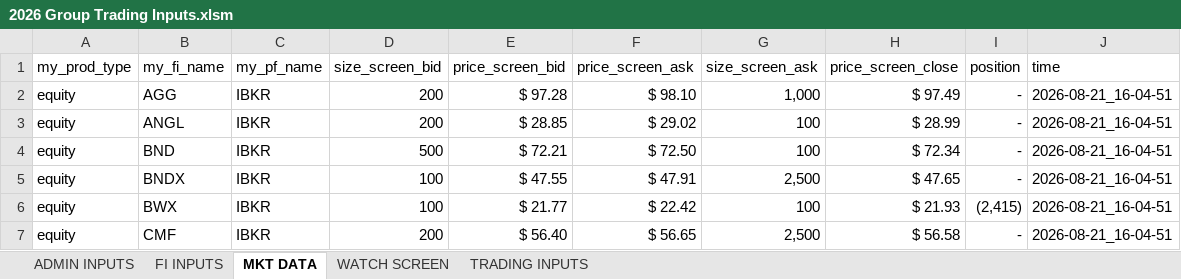
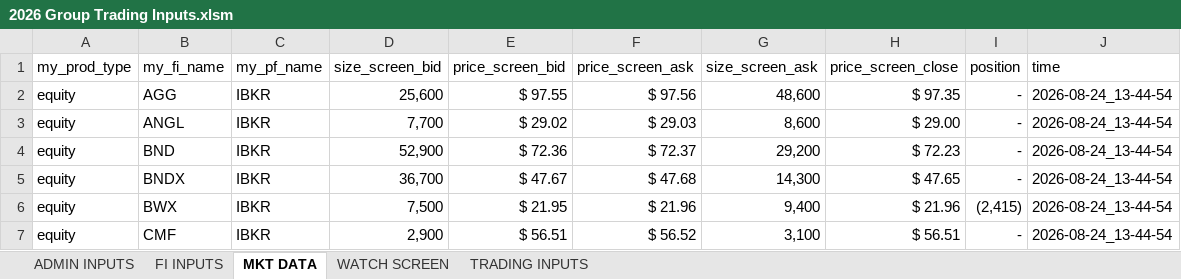
Before and after one commit to mikehyland-quant/crypto-project, an Excel workbook: spreadsheets/2026 Group Trading Inputs.xlsm, sheet MKT DATA, drawn as a sheet; only a part is shown; values as stored, in another font and other column widths than the file's, no borders; the diff covers the shown part only; the diff names each change by its address in the sheet, - before the commit and + after, or states it on an @@ line.

```diff
--- a/spreadsheets/2026 Group Trading Inputs.xlsm (sheet MKT DATA)
+++ b/spreadsheets/2026 Group Trading Inputs.xlsm (sheet MKT DATA)
-D2 (size_screen_bid): 200
+D2 (size_screen_bid): 25,600
-E2 (price_screen_bid): $ 97.28
+E2 (price_screen_bid): $ 97.55
-F2 (price_screen_ask): $ 98.10
+F2 (price_screen_ask): $ 97.56
-G2 (size_screen_ask): 1,000
+G2 (size_screen_ask): 48,600
-H2 (price_screen_close): $ 97.49
+H2 (price_screen_close): $ 97.35
-J2:J7 (time): 2026-08-21_16-04-51
+J2:J7 (time): 2026-08-24_13-44-54
-D3 (size_screen_bid): 200
+D3 (size_screen_bid): 7,700
-E3 (price_screen_bid): $ 28.85
+E3 (price_screen_bid): $ 29.02
-F3 (price_screen_ask): $ 29.02
+F3 (price_screen_ask): $ 29.03
-G3 (size_screen_ask): 100
+G3 (size_screen_ask): 8,600
-H3 (price_screen_close): $ 28.99
+H3 (price_screen_close): $ 29.00
-D4 (size_screen_bid): 500
+D4 (size_screen_bid): 52,900
-E4 (price_screen_bid): $ 72.21
+E4 (price_screen_bid): $ 72.36
-F4 (price_screen_ask): $ 72.50
+F4 (price_screen_ask): $ 72.37
-G4 (size_screen_ask): 100
+G4 (size_screen_ask): 29,200
-H4 (price_screen_close): $ 72.34
+H4 (price_screen_close): $ 72.23
-D5 (size_screen_bid): 100
+D5 (size_screen_bid): 36,700
-E5 (price_screen_bid): $ 47.55
+E5 (price_screen_bid): $ 47.67
-F5 (price_screen_ask): $ 47.91
+F5 (price_screen_ask): $ 47.68
-G5 (size_screen_ask): 2,500
+G5 (size_screen_ask): 14,300
-D6 (size_screen_bid): 100
+D6 (size_screen_bid): 7,500
-E6 (price_screen_bid): $ 21.77
+E6 (price_screen_bid): $ 21.95
-F6 (price_screen_ask): $ 22.42
+F6 (price_screen_ask): $ 21.96
-G6 (size_screen_ask): 100
+G6 (size_screen_ask): 9,400
-H6 (price_screen_close): $ 21.93
+H6 (price_screen_close): $ 21.96
-D7 (size_screen_bid): 200
+D7 (size_screen_bid): 2,900
-E7 (price_screen_bid): $ 56.40
+E7 (price_screen_bid): $ 56.51
-F7 (price_screen_ask): $ 56.65
+F7 (price_screen_ask): $ 56.52
-G7 (size_screen_ask): 2,500
+G7 (size_screen_ask): 3,100
-H7 (price_screen_close): $ 56.58
+H7 (price_screen_close): $ 56.51
```
Also changed, not shown: 244 edited cells elsewhere in this sheet, sheet WATCH SCREEN, sheet TRADING INPUTS, sheet FI INPUTS, sheet ADMIN INPUTS, formulas that keep their value, spreadsheets/2026 Crypto Mkt Data.xlsx, spreadsheets/2026 Pairs Trading Inputs.xlsm, 5 other files.
